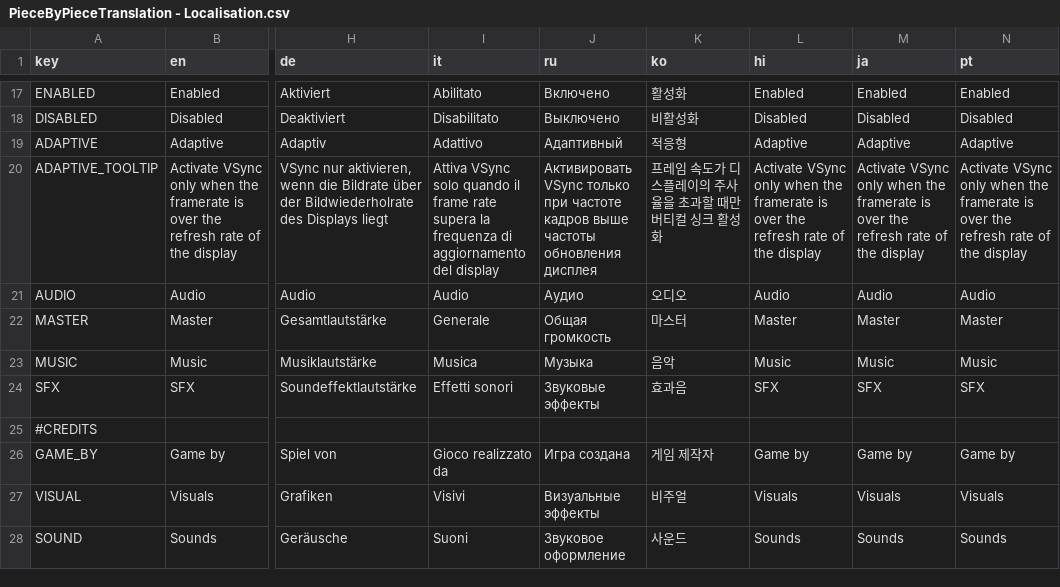
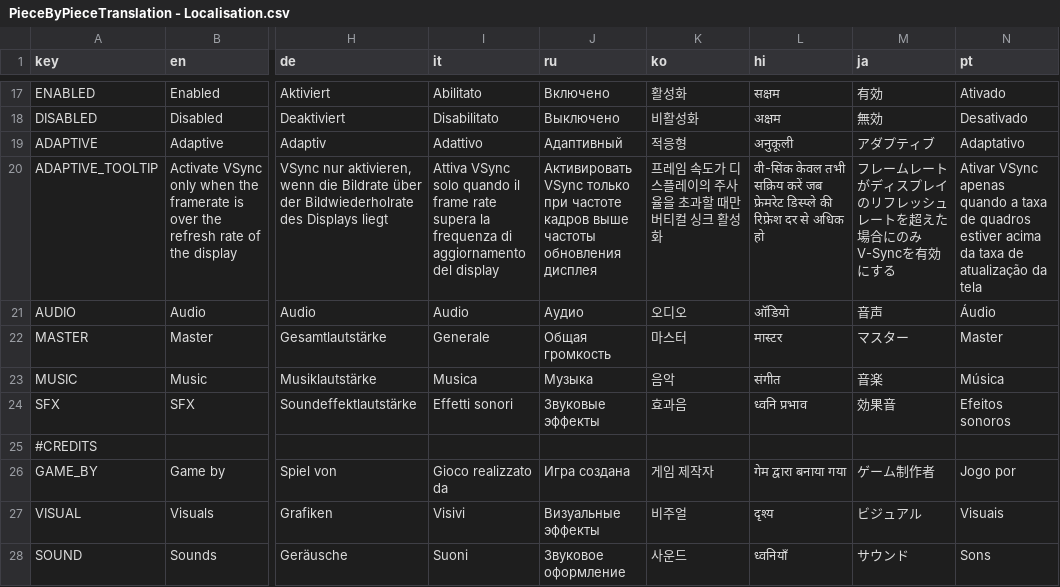
Before and after one commit to Psonbre/PieceByPiece, a CSV file: Translation/PieceByPieceTranslation - Localisation.csv, drawn as a sheet; only a part is shown, gaps mark what is left out; the diff covers the shown part only; the diff names each change by its address in the sheet, - before the commit and + after, or states it on an @@ line.

```diff
--- a/Translation/PieceByPieceTranslation - Localisation.csv
+++ b/Translation/PieceByPieceTranslation - Localisation.csv
-L17 (hi): Enabled
+L17 (hi): सक्षम
-M17 (ja): Enabled
+M17 (ja): 有効
-N17 (pt): Enabled
+N17 (pt): Ativado
-L18 (hi): Disabled
+L18 (hi): अक्षम
-M18 (ja): Disabled
+M18 (ja): 無効
-N18 (pt): Disabled
+N18 (pt): Desativado
-L19 (hi): Adaptive
+L19 (hi): अनुकूली
-M19 (ja): Adaptive
+M19 (ja): アダプティブ
-N19 (pt): Adaptive
+N19 (pt): Adaptativo
-L20 (hi): Activate VSync only when the framerate is over the refresh rate of the display
+L20 (hi): वी-सिंक केवल तभी सक्रिय करें जब फ्रेमरेट डिस्प्ले की रिफ्रेश दर से अधिक हो
-M20 (ja): Activate VSync only when the framerate is over the refresh rate of the display
+M20 (ja): フレームレートがディスプレイのリフレッシュレートを超えた場合にのみV-Syncを有効にする
-N20 (pt): Activate VSync only when the framerate is over the refresh rate of the display
+N20 (pt): Ativar VSync apenas quando a taxa de quadros estiver acima da taxa de atualização da tela
-L21 (hi): Audio
+L21 (hi): ऑडियो
-M21 (ja): Audio
+M21 (ja): 音声
-N21 (pt): Audio
+N21 (pt): Áudio
-L22 (hi): Master
+L22 (hi): मास्टर
-M22 (ja): Master
+M22 (ja): マスター
-L23 (hi): Music
+L23 (hi): संगीत
-M23 (ja): Music
+M23 (ja): 音楽
-N23 (pt): Music
+N23 (pt): Música
-L24 (hi): SFX
+L24 (hi): ध्वनि प्रभाव
-M24 (ja): SFX
+M24 (ja): 効果音
-N24 (pt): SFX
+N24 (pt): Efeitos sonoros
-L26 (hi): Game by
+L26 (hi): गेम द्वारा बनाया गया
-M26 (ja): Game by
+M26 (ja): ゲーム制作者
-N26 (pt): Game by
+N26 (pt): Jogo por
-L27 (hi): Visuals
+L27 (hi): दृश्य
-M27 (ja): Visuals
+M27 (ja): ビジュアル
-N27 (pt): Visuals
+N27 (pt): Visuais
-L28 (hi): Sounds
+L28 (hi): ध्वनियाँ
-M28 (ja): Sounds
+M28 (ja): サウンド
-N28 (pt): Sounds
+N28 (pt): Sons
```
Also changed, not shown: 67 edited cells elsewhere in this file, 15 other files.
